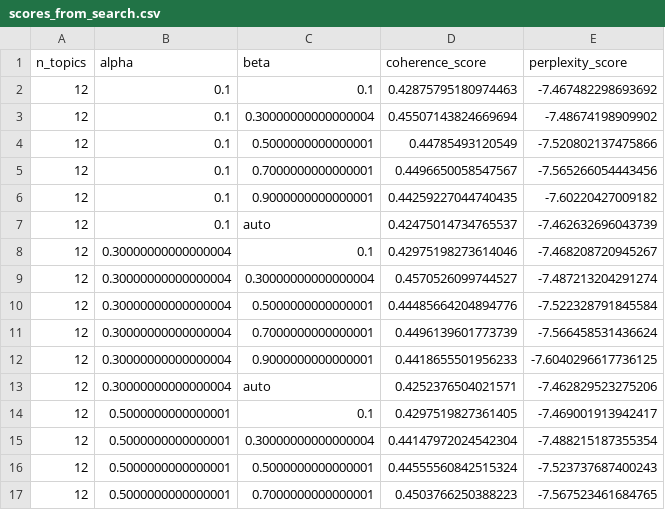
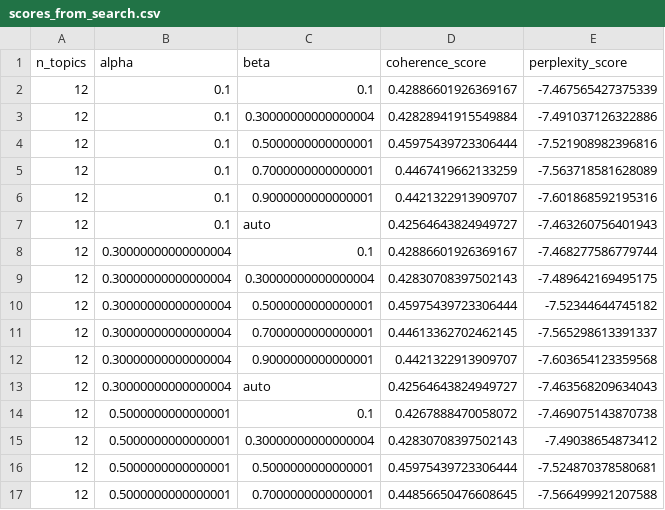
Before and after one commit to QuantLet/DEDA_class_SoSe2023, a CSV file: DEDA_class_SoSe2023_LDA_Theses/DEDA_class_SoSe2023_LDA_MSc_Theses/LDA_MSc_4_Topic_Modeling/Topics_CSVs/scores_from_search.csv, drawn as a sheet; only a part is shown; the diff covers the shown part only.

Commit message:
rerun for topic scores

```diff
--- a/DEDA_class_SoSe2023_LDA_Theses/DEDA_class_SoSe2023_LDA_MSc_Theses/LDA_MSc_4_Topic_Modeling/Topics_CSVs/scores_from_search.csv
+++ b/DEDA_class_SoSe2023_LDA_Theses/DEDA_class_SoSe2023_LDA_MSc_Theses/LDA_MSc_4_Topic_Modeling/Topics_CSVs/scores_from_search.csv
@@ -1,17 +1,17 @@
 n_topics,alpha,beta,coherence_score,perplexity_score
-12,0.1,0.1,0.42875795180974463,-7.467482298693692
-12,0.1,0.30000000000000004,0.45507143824669694,-7.48674198909902
-12,0.1,0.5000000000000001,0.44785493120549,-7.520802137475866
-12,0.1,0.7000000000000001,0.4496650058547567,-7.565266054443456
-12,0.1,0.9000000000000001,0.44259227044740435,-7.60220427009182
-12,0.1,auto,0.42475014734765537,-7.462632696043739
-12,0.30000000000000004,0.1,0.42975198273614046,-7.468208720945267
-12,0.30000000000000004,0.30000000000000004,0.4570526099744527,-7.487213204291274
-12,0.30000000000000004,0.5000000000000001,0.44485664204894776,-7.522328791845584
-12,0.30000000000000004,0.7000000000000001,0.4496139601773739,-7.566458531436624
-12,0.30000000000000004,0.9000000000000001,0.4418655501956233,-7.6040296617736125
-12,0.30000000000000004,auto,0.4252376504021571,-7.462829523275206
-12,0.5000000000000001,0.1,0.4297519827361405,-7.469001913942417
-12,0.5000000000000001,0.30000000000000004,0.44147972024542304,-7.488215187355354
-12,0.5000000000000001,0.5000000000000001,0.44555560842515324,-7.523737687400243
-12,0.5000000000000001,0.7000000000000001,0.4503766250388223,-7.567523461684765
+12,0.1,0.1,0.42886601926369167,-7.467565427375339
+12,0.1,0.30000000000000004,0.42828941915549884,-7.491037126322886
+12,0.1,0.5000000000000001,0.45975439723306444,-7.521908982396816
+12,0.1,0.7000000000000001,0.4467419662133259,-7.563718581628089
+12,0.1,0.9000000000000001,0.4421322913909707,-7.601868592195316
+12,0.1,auto,0.42564643824949727,-7.463260756401943
+12,0.30000000000000004,0.1,0.42886601926369167,-7.468277586779744
+12,0.30000000000000004,0.30000000000000004,0.42830708397502143,-7.489642169495175
+12,0.30000000000000004,0.5000000000000001,0.45975439723306444,-7.52344644745182
+12,0.30000000000000004,0.7000000000000001,0.44613362702462145,-7.565298613391337
+12,0.30000000000000004,0.9000000000000001,0.4421322913909707,-7.603654123359568
+12,0.30000000000000004,auto,0.42564643824949727,-7.463568209634043
+12,0.5000000000000001,0.1,0.4267888470058072,-7.469075143870738
+12,0.5000000000000001,0.30000000000000004,0.42830708397502143,-7.49038654873412
+12,0.5000000000000001,0.5000000000000001,0.45975439723306444,-7.524870378580681
+12,0.5000000000000001,0.7000000000000001,0.44856650476608645,-7.566499921207588
```
Also changed, not shown: 40 edited cells elsewhere in this file, DEDA_class_SoSe2023_LDA_Theses/DEDA_class_SoSe2023_LDA_MSc_Theses/LDA_MSc_4_Topic_Modeling/Topics_CSVs/Topics_from_simple_model.csv, DEDA_class_SoSe2023_LDA_Theses/DEDA_class_SoSe2023_LDA_MSc_Theses/LDA_MSc_4_Topic_Modeling/Topics_CSVs/best_topics.csv.
